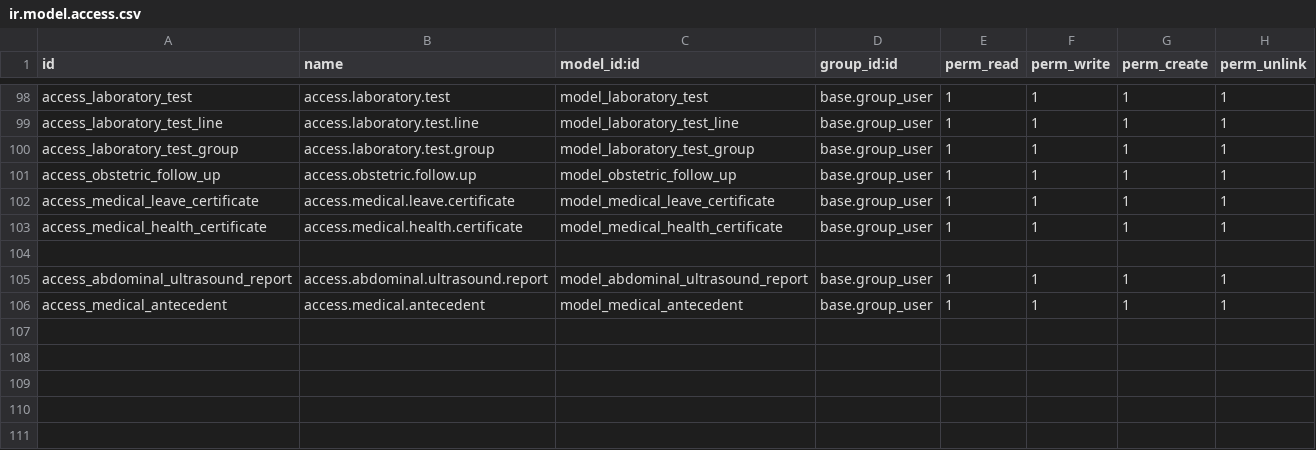
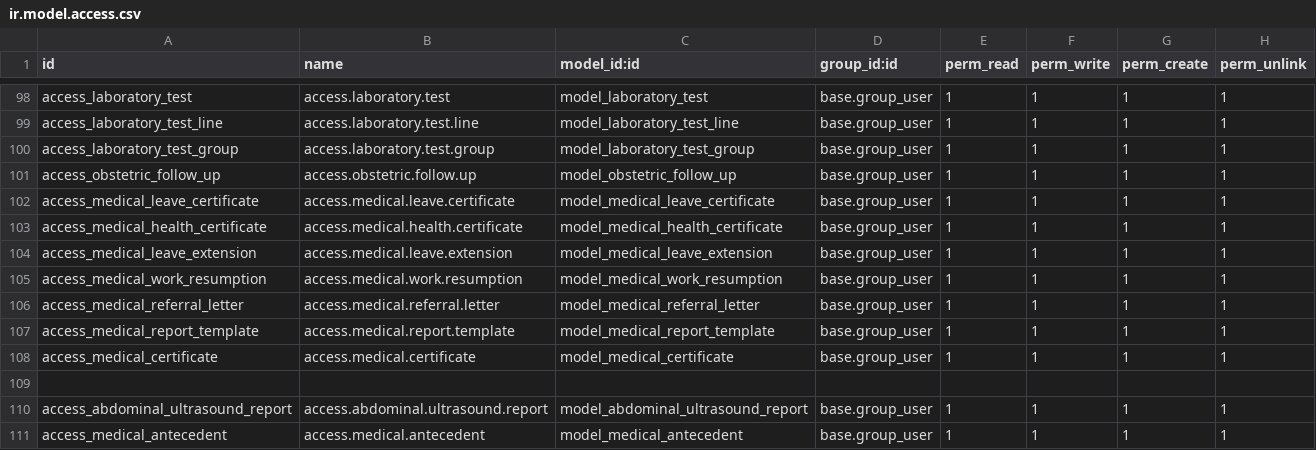
Before and after one commit to larbiabdou/cabinet-boukraa, a CSV file: base_hospital_management/security/ir.model.access.csv, drawn as a sheet; only a part is shown, gaps mark what is left out.

```diff
--- a/base_hospital_management/security/ir.model.access.csv
+++ b/base_hospital_management/security/ir.model.access.csv
@@ -103,2 +103,7 @@ access_medical_leave_certificate,access.medical.leave.certificate,model_medical_
 access_medical_health_certificate,access.medical.health.certificate,model_medical_health_certificate,base.group_user,1,1,1,1
+access_medical_leave_extension,access.medical.leave.extension,model_medical_leave_extension,base.group_user,1,1,1,1
+access_medical_work_resumption,access.medical.work.resumption,model_medical_work_resumption,base.group_user,1,1,1,1
+access_medical_referral_letter,access.medical.referral.letter,model_medical_referral_letter,base.group_user,1,1,1,1
+access_medical_report_template,access.medical.report.template,model_medical_report_template,base.group_user,1,1,1,1
+access_medical_certificate,access.medical.certificate,model_medical_certificate,base.group_user,1,1,1,1
 
```
Also changed, not shown: 19 other files.
